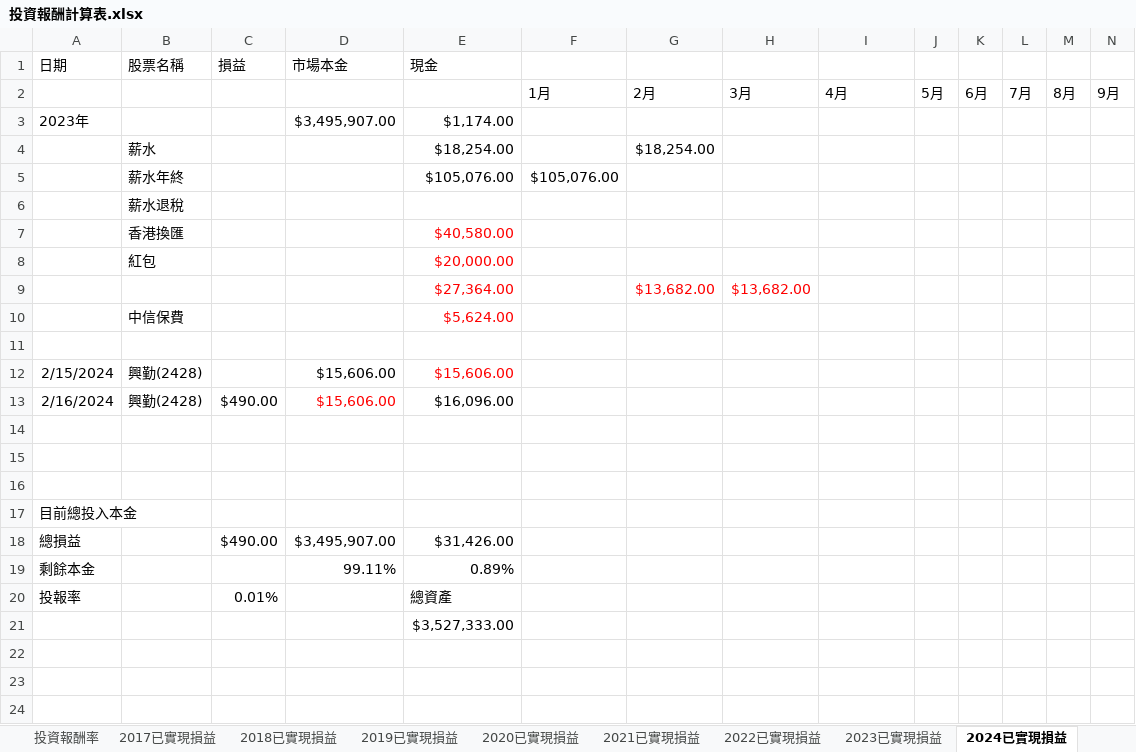
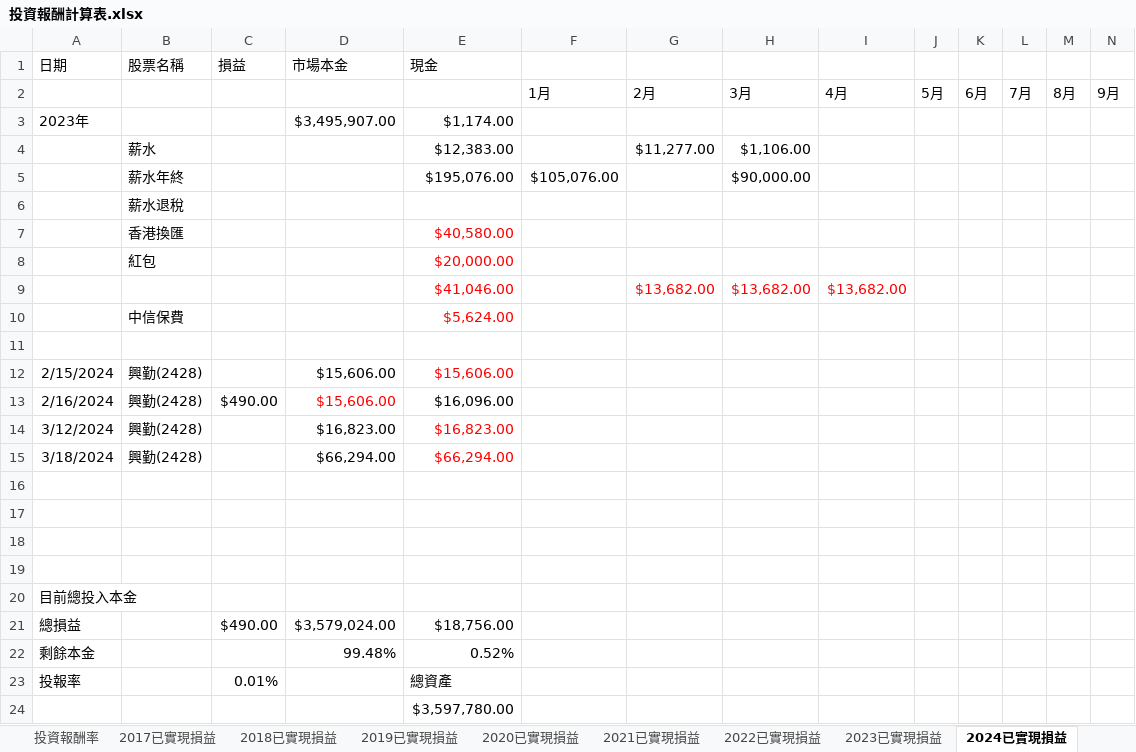
Before and after one commit to HomeRight/stock, an Excel workbook: 投資報酬計算表.xlsx, sheet 2024已實現損益, drawn as a sheet; only a part is shown; values as stored, in another font and other column widths than the file's, no borders; removed rows and columns are numbered as before the commit, all else as after; rows hold the shown columns only; the diff names each change by its address in the sheet, - before the commit and + after, or states it on an @@ line.

Commit message:
update

```diff
--- a/投資報酬計算表.xlsx (sheet 2024已實現損益)
+++ b/投資報酬計算表.xlsx (sheet 2024已實現損益)
-row 4:  | 薪水 |  |  | $18,254.00 |  | $18,254.00
-row 5:  | 薪水年終 |  |  | $105,076.00 | $105,076.00
+row 4:  | 薪水 |  |  | $12,383.00 |  | $11,277.00 | $1,106.00
+row 5:  | 薪水年終 |  |  | $195,076.00 | $105,076.00 |  | $90,000.00
-E9 (現金): $27,364.00
+E9 (現金): $41,046.00
-I9: (empty)
+I9: $13,682.00
+row 14: 3/12/2024 | 興勤(2428) |  | $16,823.00 | $16,823.00
+row 15: 3/18/2024 | 興勤(2428) |  | $66,294.00 | $66,294.00
+row 16: (empty)
-D21 (市場本金): $3,495,907.00
+D21 (市場本金): $3,579,024.00
-E21 (現金): $31,426.00
+E21 (現金): $18,756.00
-D22 (市場本金): 99.11%
+D22 (市場本金): 99.48%
-E22 (現金): 0.89%
+E22 (現金): 0.52%
-E24 (現金): $3,527,333.00
+E24 (現金): $3,597,780.00
```
Also changed, not shown: formulas that keep their value.
